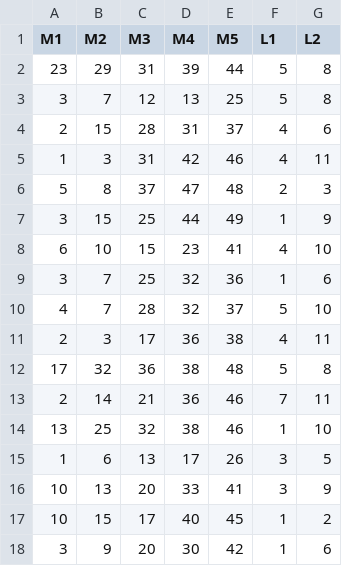
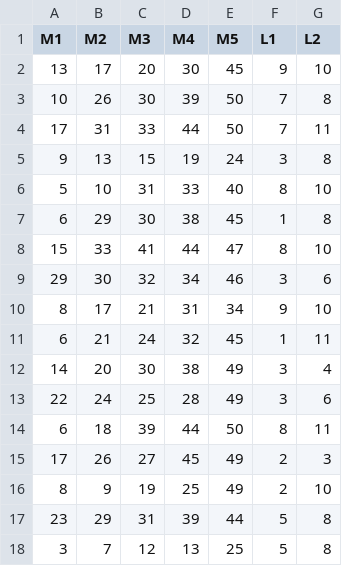
Before and after one commit to lordkret/profit, a CSV file: profit/simple_building_blocks/src/main/resources/fulldata.csv, drawn as a sheet; only a part is shown; the shorter side is filled out with more unchanged rows.

```diff
--- a/profit/simple_building_blocks/src/main/resources/fulldata.csv
+++ b/profit/simple_building_blocks/src/main/resources/fulldata.csv
@@ -1,2 +1,17 @@
 M1,M2,M3,M4,M5,L1,L2
+13,17,20,30,45,9,10
+10,26,30,39,50,7,8
+17,31,33,44,50,7,11
+9,13,15,19,24,3,8
+5,10,31,33,40,8,10
+6,29,30,38,45,1,8
+15,33,41,44,47,8,10
+29,30,32,34,46,3,6
+8,17,21,31,34,9,10
+6,21,24,32,45,1,11
+14,20,30,38,49,3,4
+22,24,25,28,49,3,6
+6,18,39,44,50,8,11
+17,26,27,45,49,2,3
+8,9,19,25,49,2,10
 23,29,31,39,44,5,8
```
Also changed, not shown: 7 other files.
